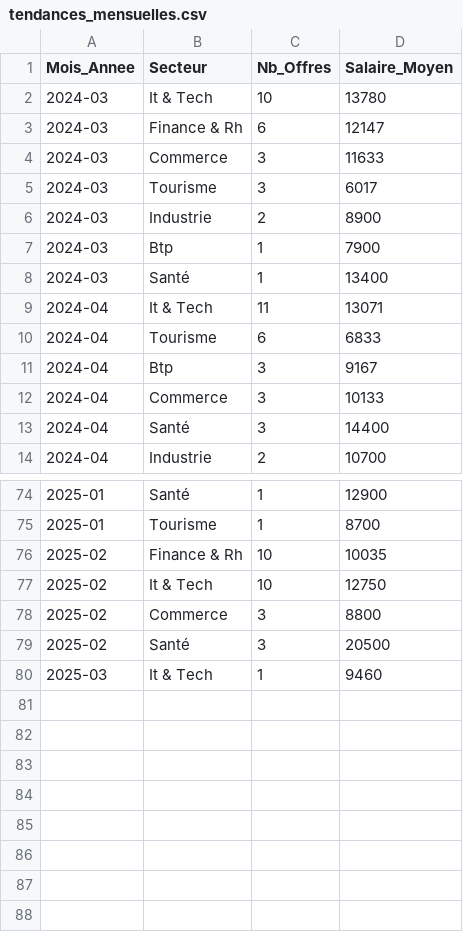
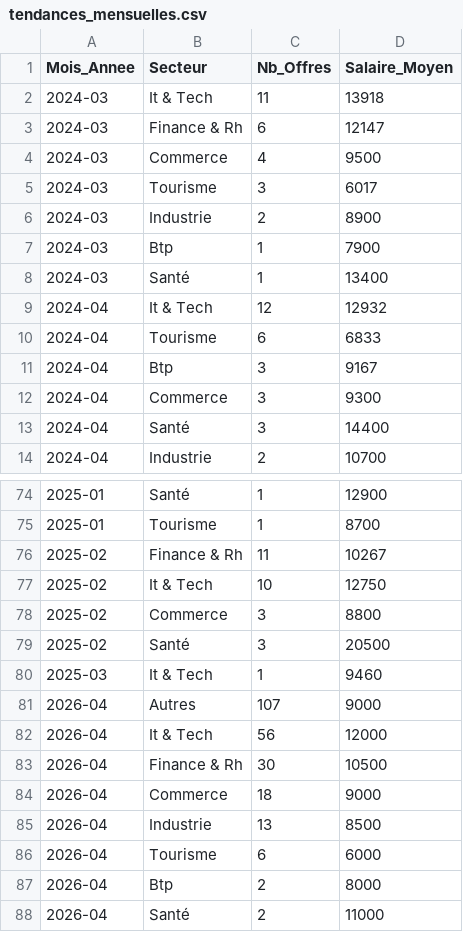
Before and after one commit to nada-eva/market-analysis-python, a CSV file: exports/tendances_mensuelles.csv, drawn as a sheet; only a part is shown, gaps mark what is left out; the diff covers the shown part only.

```diff
--- a/exports/tendances_mensuelles.csv
+++ b/exports/tendances_mensuelles.csv
@@ -1,5 +1,5 @@
 Mois_Annee,Secteur,Nb_Offres,Salaire_Moyen
-2024-03,It & Tech,10,13780
+2024-03,It & Tech,11,13918
 2024-03,Finance & Rh,6,12147
-2024-03,Commerce,3,11633
+2024-03,Commerce,4,9500
 2024-03,Tourisme,3,6017
@@ -8,6 +8,6 @@
 2024-03,Santé,1,13400
-2024-04,It & Tech,11,13071
+2024-04,It & Tech,12,12932
 2024-04,Tourisme,6,6833
 2024-04,Btp,3,9167
-2024-04,Commerce,3,10133
+2024-04,Commerce,3,9300
 2024-04,Santé,3,14400
@@ -75,3 +75,3 @@
 2025-01,Tourisme,1,8700
-2025-02,Finance & Rh,10,10035
+2025-02,Finance & Rh,11,10267
 2025-02,It & Tech,10,12750
@@ -80 +80,9 @@
 2025-03,It & Tech,1,9460
+2026-04,Autres,107,9000
+2026-04,It & Tech,56,12000
+2026-04,Finance & Rh,30,10500
+2026-04,Commerce,18,9000
+2026-04,Industrie,13,8500
+2026-04,Tourisme,6,6000
+2026-04,Btp,2,8000
+2026-04,Santé,2,11000
```
Also changed, not shown: 28 edited cells elsewhere in this file, exports/analyse_competences.csv, exports/analyse_geo.csv, 13 other files.
